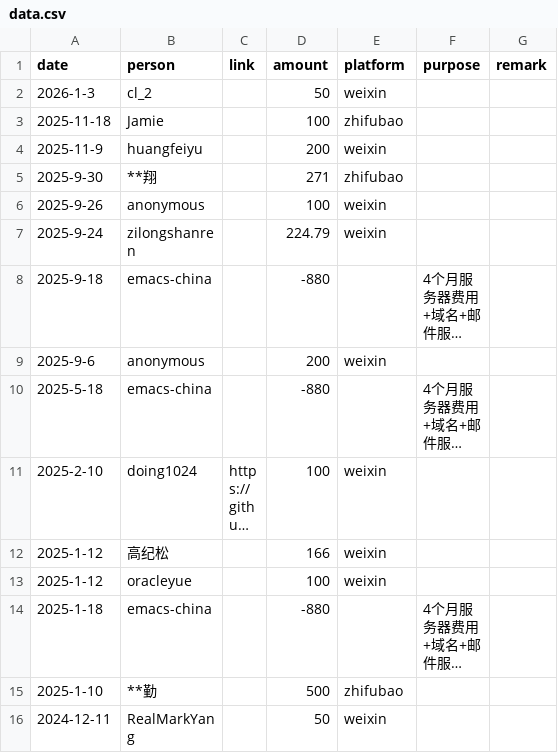
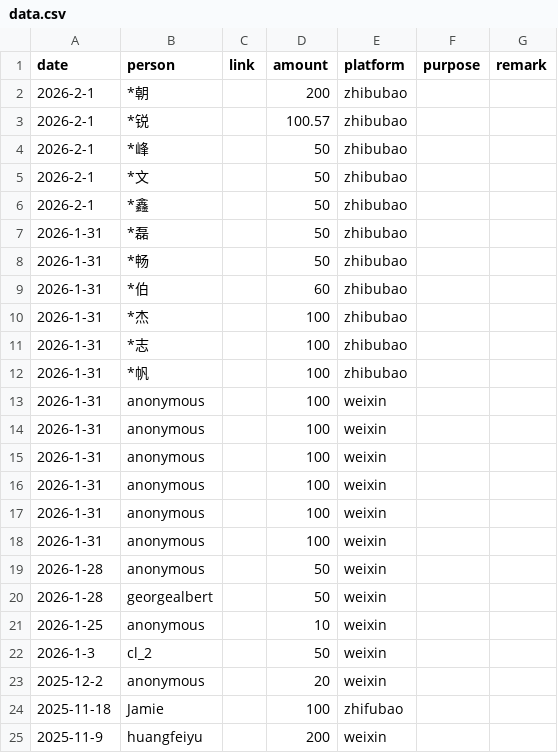
Before and after one commit to emacs-china/donate, a CSV file: data.csv, drawn as a sheet; only a part is shown; the shorter side is filled out with more unchanged rows; long unchanged cells end in …; the diff names each change by its address in the sheet, - before the commit and + after, or states it on an @@ line.

```diff
--- a/data.csv
+++ b/data.csv
+row 2: 2026-2-1 | *朝 |  | 200 | zhibubao
+row 3: 2026-2-1 | *锐 |  | 100.57 | zhibubao
+row 4: 2026-2-1 | *峰 |  | 50 | zhibubao
+row 5: 2026-2-1 | *文 |  | 50 | zhibubao
+row 6: 2026-2-1 | *鑫 |  | 50 | zhibubao
+row 7: 2026-1-31 | *磊 |  | 50 | zhibubao
+row 8: 2026-1-31 | *畅 |  | 50 | zhibubao
+row 9: 2026-1-31 | *伯 |  | 60 | zhibubao
+row 10: 2026-1-31 | *杰 |  | 100 | zhibubao
+row 11: 2026-1-31 | *志 |  | 100 | zhibubao
+row 12: 2026-1-31 | *帆 |  | 100 | zhibubao
+row 13: 2026-1-31 | anonymous |  | 100 | weixin
+row 14: 2026-1-31 | anonymous |  | 100 | weixin
+row 15: 2026-1-31 | anonymous |  | 100 | weixin
+row 16: 2026-1-31 | anonymous |  | 100 | weixin
+row 17: 2026-1-31 | anonymous |  | 100 | weixin
+row 18: 2026-1-31 | anonymous |  | 100 | weixin
+row 19: 2026-1-28 | anonymous |  | 50 | weixin
+row 20: 2026-1-28 | georgealbert |  | 50 | weixin
+row 21: 2026-1-25 | anonymous |  | 10 | weixin
+row 23: 2025-12-2 | anonymous |  | 20 | weixin
```
Also changed, not shown: 2 other files.
